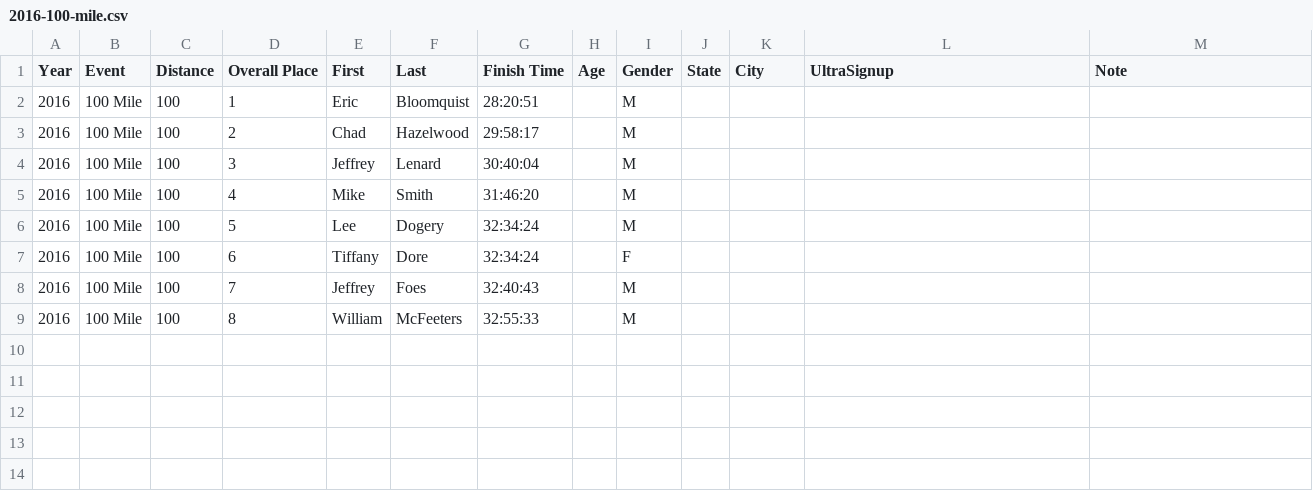
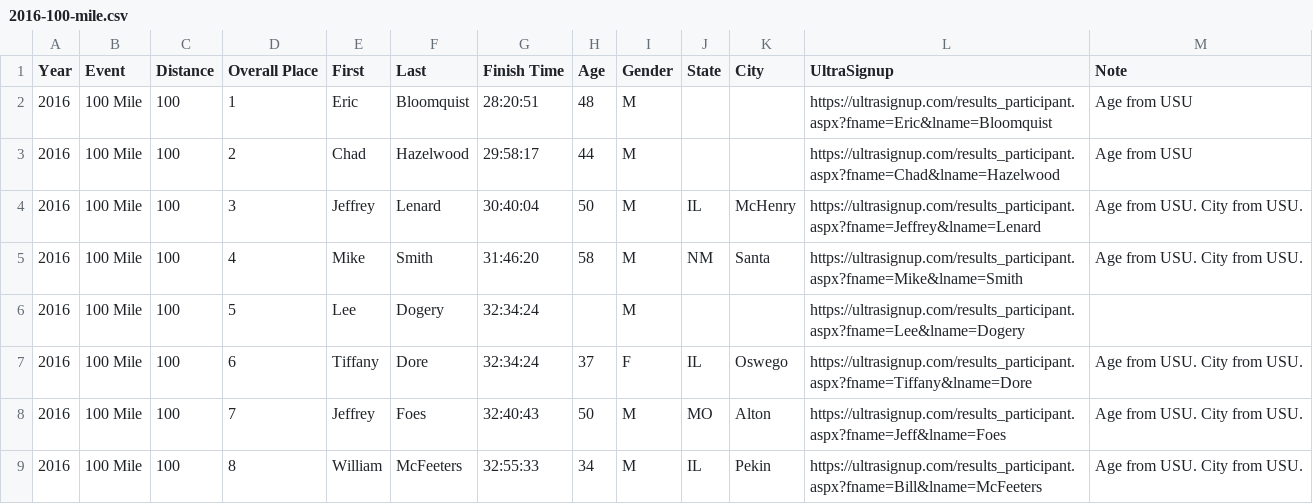
Before and after one commit to dfailing/CMAR, a CSV file: data-raw/2016-100-mile.csv, drawn as a sheet.

```diff
--- a/data-raw/2016-100-mile.csv
+++ b/data-raw/2016-100-mile.csv
@@ -1,9 +1,9 @@
 Year,Event,Distance,Overall Place,First,Last,Finish Time,Age,Gender,State,City,UltraSignup,Note
-2016,100 Mile,100,1,Eric,Bloomquist,28:20:51,,M,,,,
-2016,100 Mile,100,2,Chad,Hazelwood,29:58:17,,M,,,,
-2016,100 Mile,100,3,Jeffrey,Lenard,30:40:04,,M,,,,
-2016,100 Mile,100,4,Mike,Smith,31:46:20,,M,,,,
-2016,100 Mile,100,5,Lee,Dogery,32:34:24,,M,,,,
-2016,100 Mile,100,6,Tiffany,Dore,32:34:24,,F,,,,
-2016,100 Mile,100,7,Jeffrey,Foes,32:40:43,,M,,,,
-2016,100 Mile,100,8,William,McFeeters,32:55:33,,M,,,,
+2016,100 Mile,100,1,Eric,Bloomquist,28:20:51,48,M,,,https://ultrasignup.com/results_participant.aspx?fname=Eric&lname=Bloomquist,Age from USU
+2016,100 Mile,100,2,Chad,Hazelwood,29:58:17,44,M,,,https://ultrasignup.com/results_participant.aspx?fname=Chad&lname=Hazelwood,Age from USU
+2016,100 Mile,100,3,Jeffrey,Lenard,30:40:04,50,M,IL,McHenry,https://ultrasignup.com/results_participant.aspx?fname=Jeffrey&lname=Lenard,Age from USU. City from USU.
+2016,100 Mile,100,4,Mike,Smith,31:46:20,58,M,NM,Santa,https://ultrasignup.com/results_participant.aspx?fname=Mike&lname=Smith,Age from USU. City from USU.
+2016,100 Mile,100,5,Lee,Dogery,32:34:24,,M,,,https://ultrasignup.com/results_participant.aspx?fname=Lee&lname=Dogery,
+2016,100 Mile,100,6,Tiffany,Dore,32:34:24,37,F,IL,Oswego,https://ultrasignup.com/results_participant.aspx?fname=Tiffany&lname=Dore,Age from USU. City from USU.
+2016,100 Mile,100,7,Jeffrey,Foes,32:40:43,50,M,MO,Alton,https://ultrasignup.com/results_participant.aspx?fname=Jeff&lname=Foes,Age from USU. City from USU.
+2016,100 Mile,100,8,William,McFeeters,32:55:33,34,M,IL,Pekin,https://ultrasignup.com/results_participant.aspx?fname=Bill&lname=McFeeters,Age from USU. City from USU.
```
Also changed, not shown: data-raw/2016-50-kilometer.csv, data-raw/2017-50-kilometer.csv, 36 other files.
